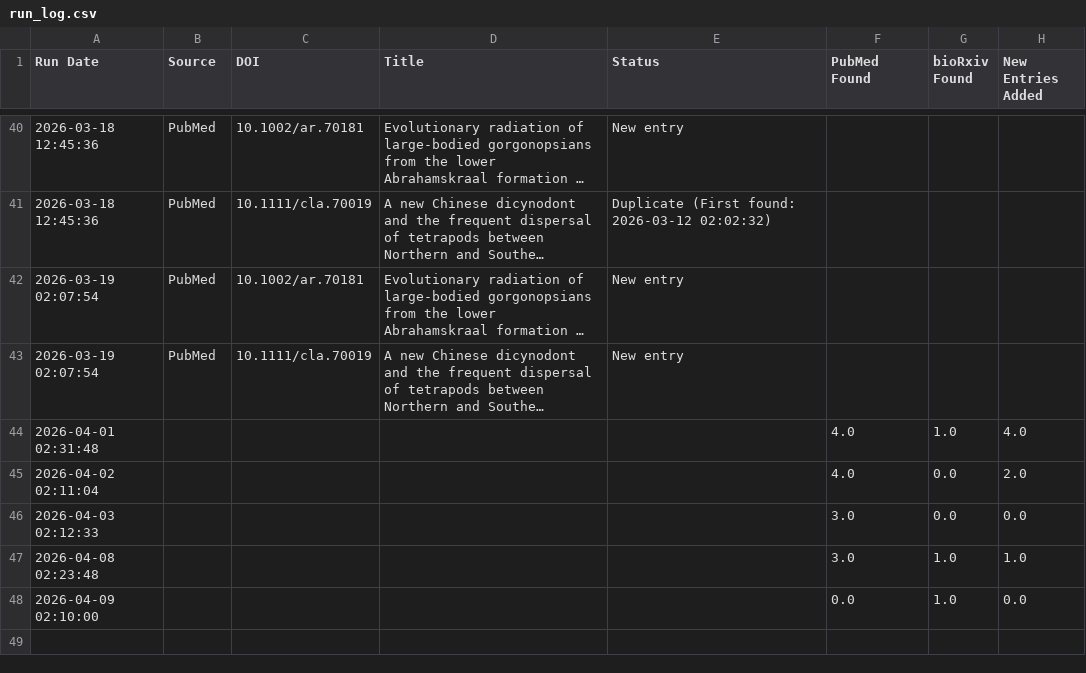
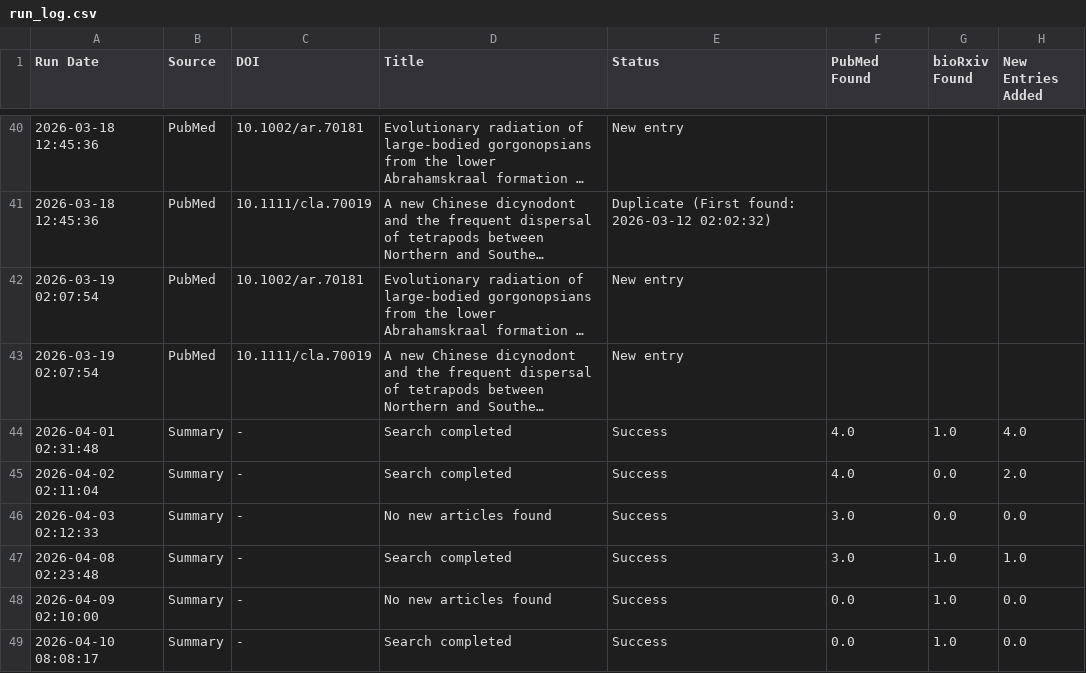
Before and after one commit to freitas-lucas/fossil_searcher, a CSV file: data/run_log.csv, drawn as a sheet; only a part is shown, gaps mark what is left out; long unchanged cells end in …; the diff names each change by its address in the sheet, - before the commit and + after, or states it on an @@ line.

```diff
--- a/data/run_log.csv
+++ b/data/run_log.csv
-B44:B48 (Source): (empty)
+B44:B48 (Source): Summary
-C44:C48 (DOI): (empty)
+C44:C48 (DOI): -
-D44:D45 (Title): (empty)
+D44:D45 (Title): Search completed
-E44:E48 (Status): (empty)
+E44:E48 (Status): Success
-D46 (Title): (empty)
+D46 (Title): No new articles found
-D47 (Title): (empty)
+D47 (Title): Search completed
-D48 (Title): (empty)
+D48 (Title): No new articles found
+row 49: 2026-04-10 08:08:17 | Summary | - | Search completed | Success | 0.0 | 1.0 | 0.0
```
Also changed, not shown: 2 other files.
